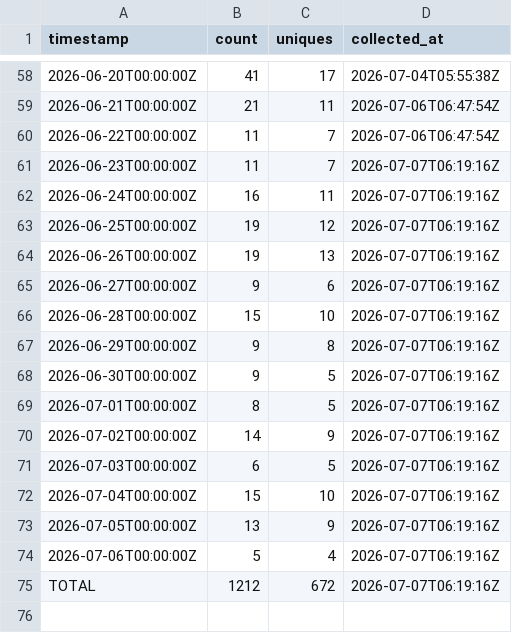
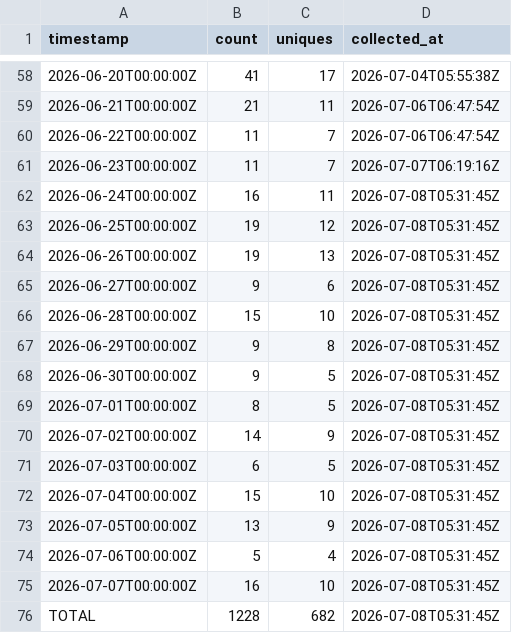
Before and after one commit to J-King-Dottie/aus-data-agent-mcp, a CSV file: github-traffic/clones.csv, drawn as a sheet; only a part is shown, gaps mark what is left out.

```diff
--- a/github-traffic/clones.csv
+++ b/github-traffic/clones.csv
@@ -61,15 +61,16 @@ timestamp,count,uniques,collected_at
 2026-06-23T00:00:00Z,11,7,2026-07-07T06:19:16Z
-2026-06-24T00:00:00Z,16,11,2026-07-07T06:19:16Z
-2026-06-25T00:00:00Z,19,12,2026-07-07T06:19:16Z
-2026-06-26T00:00:00Z,19,13,2026-07-07T06:19:16Z
-2026-06-27T00:00:00Z,9,6,2026-07-07T06:19:16Z
-2026-06-28T00:00:00Z,15,10,2026-07-07T06:19:16Z
-2026-06-29T00:00:00Z,9,8,2026-07-07T06:19:16Z
-2026-06-30T00:00:00Z,9,5,2026-07-07T06:19:16Z
-2026-07-01T00:00:00Z,8,5,2026-07-07T06:19:16Z
-2026-07-02T00:00:00Z,14,9,2026-07-07T06:19:16Z
-2026-07-03T00:00:00Z,6,5,2026-07-07T06:19:16Z
-2026-07-04T00:00:00Z,15,10,2026-07-07T06:19:16Z
-2026-07-05T00:00:00Z,13,9,2026-07-07T06:19:16Z
-2026-07-06T00:00:00Z,5,4,2026-07-07T06:19:16Z
-TOTAL,1212,672,2026-07-07T06:19:16Z
+2026-06-24T00:00:00Z,16,11,2026-07-08T05:31:45Z
+2026-06-25T00:00:00Z,19,12,2026-07-08T05:31:45Z
+2026-06-26T00:00:00Z,19,13,2026-07-08T05:31:45Z
+2026-06-27T00:00:00Z,9,6,2026-07-08T05:31:45Z
+2026-06-28T00:00:00Z,15,10,2026-07-08T05:31:45Z
+2026-06-29T00:00:00Z,9,8,2026-07-08T05:31:45Z
+2026-06-30T00:00:00Z,9,5,2026-07-08T05:31:45Z
+2026-07-01T00:00:00Z,8,5,2026-07-08T05:31:45Z
+2026-07-02T00:00:00Z,14,9,2026-07-08T05:31:45Z
+2026-07-03T00:00:00Z,6,5,2026-07-08T05:31:45Z
+2026-07-04T00:00:00Z,15,10,2026-07-08T05:31:45Z
+2026-07-05T00:00:00Z,13,9,2026-07-08T05:31:45Z
+2026-07-06T00:00:00Z,5,4,2026-07-08T05:31:45Z
+2026-07-07T00:00:00Z,16,10,2026-07-08T05:31:45Z
+TOTAL,1228,682,2026-07-08T05:31:45Z
```
Also changed, not shown: github-traffic/views.csv.
